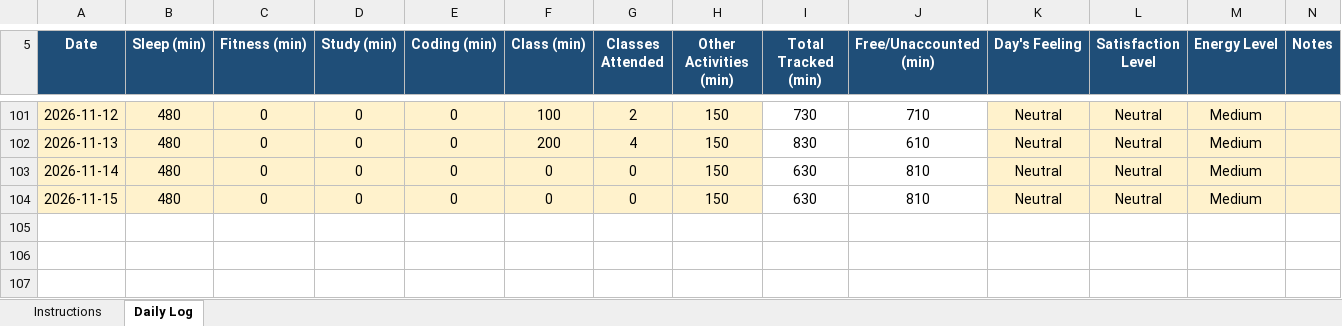
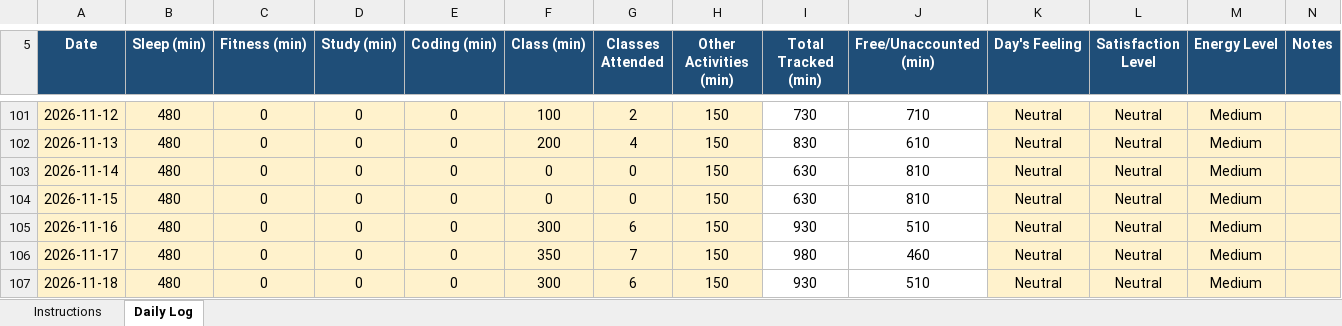
Before and after one commit to ayushshivam48/CAP776, an Excel workbook: 12628121.xlsx, sheet Daily Log, drawn as a sheet; only a part is shown, gaps mark what is left out; values as stored, in another font and other column widths than the file's, no borders; conditional formats not drawn; the diff names each change by its address in the sheet, - before the commit and + after, or states it on an @@ line.

Commit message:
today commit

```diff
--- a/12628121.xlsx (sheet Daily Log)
+++ b/12628121.xlsx (sheet Daily Log)
+row 105: 2026-11-16 | 480 | 0 | 0 | 0 | 300 | 6 | 150 | 930 | 510 | Neutral | Neutral | Medium
+row 106: 2026-11-17 | 480 | 0 | 0 | 0 | 350 | 7 | 150 | 980 | 460 | Neutral | Neutral | Medium
+row 107: 2026-11-18 | 480 | 0 | 0 | 0 | 300 | 6 | 150 | 930 | 510 | Neutral | Neutral | Medium
```
